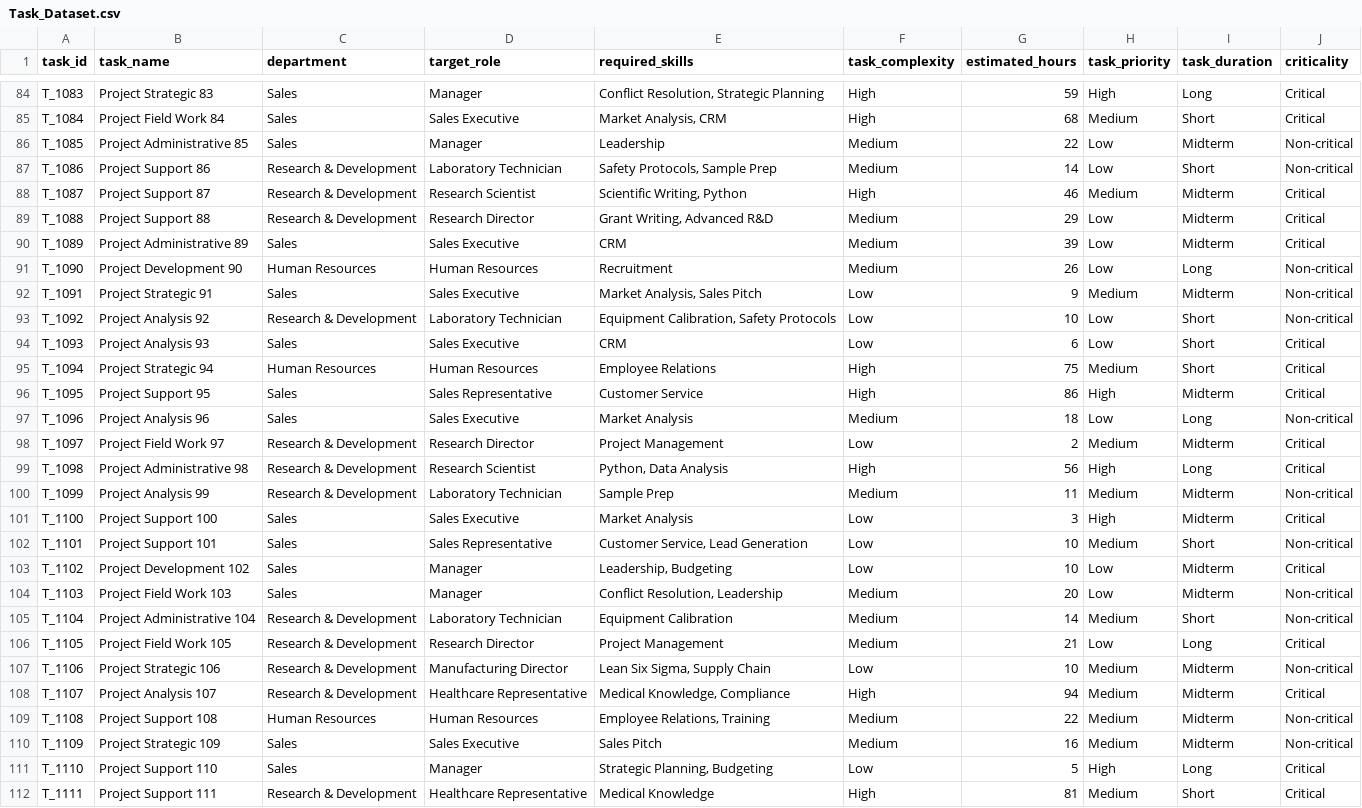
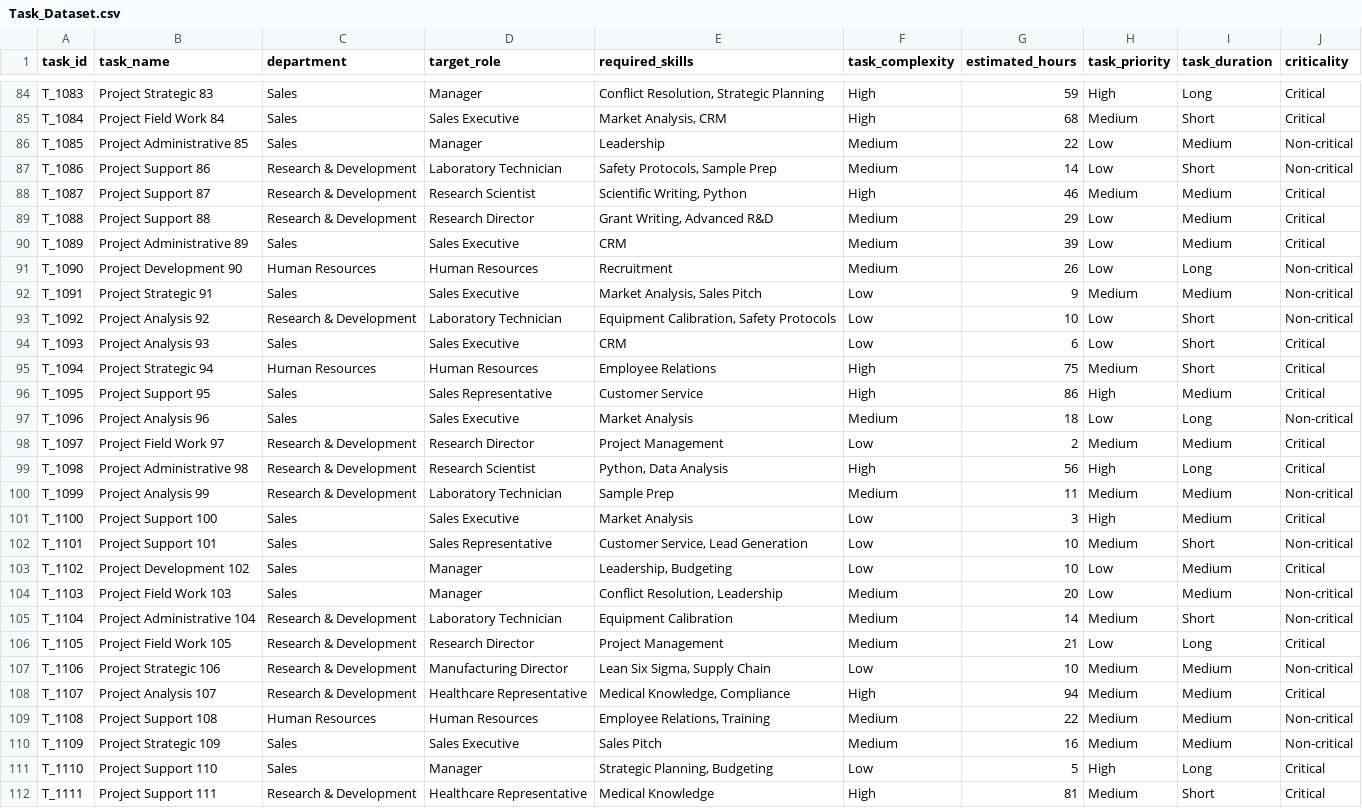
Before and after one commit to gokuunder2/AI-Work-Force-Management, a CSV file: Datasets/Task_Dataset.csv, drawn as a sheet; only a part is shown, gaps mark what is left out; the diff covers the shown part only.

Commit message:
updated task database and endpoints

```diff
--- a/Datasets/Task_Dataset.csv
+++ b/Datasets/Task_Dataset.csv
@@ -85,9 +85,9 @@ T_1083,Project Strategic 83,Sales,Manager,"Conflict Resolution, Strategic Planni
 T_1084,Project Field Work 84,Sales,Sales Executive,"Market Analysis, CRM",High,68,Medium,Short,Critical
-T_1085,Project Administrative 85,Sales,Manager,Leadership,Medium,22,Low,Midterm,Non-critical
+T_1085,Project Administrative 85,Sales,Manager,Leadership,Medium,22,Low,Medium,Non-critical
 T_1086,Project Support 86,Research & Development,Laboratory Technician,"Safety Protocols, Sample Prep",Medium,14,Low,Short,Non-critical
-T_1087,Project Support 87,Research & Development,Research Scientist,"Scientific Writing, Python",High,46,Medium,Midterm,Critical
-T_1088,Project Support 88,Research & Development,Research Director,"Grant Writing, Advanced R&D",Medium,29,Low,Midterm,Critical
-T_1089,Project Administrative 89,Sales,Sales Executive,CRM,Medium,39,Low,Midterm,Critical
+T_1087,Project Support 87,Research & Development,Research Scientist,"Scientific Writing, Python",High,46,Medium,Medium,Critical
+T_1088,Project Support 88,Research & Development,Research Director,"Grant Writing, Advanced R&D",Medium,29,Low,Medium,Critical
+T_1089,Project Administrative 89,Sales,Sales Executive,CRM,Medium,39,Low,Medium,Critical
 T_1090,Project Development 90,Human Resources,Human Resources,Recruitment,Medium,26,Low,Long,Non-critical
-T_1091,Project Strategic 91,Sales,Sales Executive,"Market Analysis, Sales Pitch",Low,9,Medium,Midterm,Non-critical
+T_1091,Project Strategic 91,Sales,Sales Executive,"Market Analysis, Sales Pitch",Low,9,Medium,Medium,Non-critical
 T_1092,Project Analysis 92,Research & Development,Laboratory Technician,"Equipment Calibration, Safety Protocols",Low,10,Low,Short,Non-critical
@@ -95,17 +95,17 @@ T_1093,Project Analysis 93,Sales,Sales Executive,CRM,Low,6,Low,Short,Critical
 T_1094,Project Strategic 94,Human Resources,Human Resources,Employee Relations,High,75,Medium,Short,Critical
-T_1095,Project Support 95,Sales,Sales Representative,Customer Service,High,86,High,Midterm,Critical
+T_1095,Project Support 95,Sales,Sales Representative,Customer Service,High,86,High,Medium,Critical
 T_1096,Project Analysis 96,Sales,Sales Executive,Market Analysis,Medium,18,Low,Long,Non-critical
-T_1097,Project Field Work 97,Research & Development,Research Director,Project Management,Low,2,Medium,Midterm,Critical
+T_1097,Project Field Work 97,Research & Development,Research Director,Project Management,Low,2,Medium,Medium,Critical
 T_1098,Project Administrative 98,Research & Development,Research Scientist,"Python, Data Analysis",High,56,High,Long,Critical
-T_1099,Project Analysis 99,Research & Development,Laboratory Technician,Sample Prep,Medium,11,Medium,Midterm,Non-critical
-T_1100,Project Support 100,Sales,Sales Executive,Market Analysis,Low,3,High,Midterm,Critical
+T_1099,Project Analysis 99,Research & Development,Laboratory Technician,Sample Prep,Medium,11,Medium,Medium,Non-critical
+T_1100,Project Support 100,Sales,Sales Executive,Market Analysis,Low,3,High,Medium,Critical
 T_1101,Project Support 101,Sales,Sales Representative,"Customer Service, Lead Generation",Low,10,Medium,Short,Non-critical
-T_1102,Project Development 102,Sales,Manager,"Leadership, Budgeting",Low,10,Low,Midterm,Critical
-T_1103,Project Field Work 103,Sales,Manager,"Conflict Resolution, Leadership",Medium,20,Low,Midterm,Non-critical
+T_1102,Project Development 102,Sales,Manager,"Leadership, Budgeting",Low,10,Low,Medium,Critical
+T_1103,Project Field Work 103,Sales,Manager,"Conflict Resolution, Leadership",Medium,20,Low,Medium,Non-critical
 T_1104,Project Administrative 104,Research & Development,Laboratory Technician,Equipment Calibration,Medium,14,Medium,Short,Non-critical
 T_1105,Project Field Work 105,Research & Development,Research Director,Project Management,Medium,21,Low,Long,Critical
-T_1106,Project Strategic 106,Research & Development,Manufacturing Director,"Lean Six Sigma, Supply Chain",Low,10,Medium,Midterm,Non-critical
-T_1107,Project Analysis 107,Research & Development,Healthcare Representative,"Medical Knowledge, Compliance",High,94,Medium,Midterm,Critical
-T_1108,Project Support 108,Human Resources,Human Resources,"Employee Relations, Training",Medium,22,Medium,Midterm,Non-critical
-T_1109,Project Strategic 109,Sales,Sales Executive,Sales Pitch,Medium,16,Medium,Midterm,Non-critical
+T_1106,Project Strategic 106,Research & Development,Manufacturing Director,"Lean Six Sigma, Supply Chain",Low,10,Medium,Medium,Non-critical
+T_1107,Project Analysis 107,Research & Development,Healthcare Representative,"Medical Knowledge, Compliance",High,94,Medium,Medium,Critical
+T_1108,Project Support 108,Human Resources,Human Resources,"Employee Relations, Training",Medium,22,Medium,Medium,Non-critical
+T_1109,Project Strategic 109,Sales,Sales Executive,Sales Pitch,Medium,16,Medium,Medium,Non-critical
 T_1110,Project Support 110,Sales,Manager,"Strategic Planning, Budgeting",Low,5,High,Long,Critical
```
Also changed, not shown: 55 edited cells elsewhere in this file, 1 other file.
